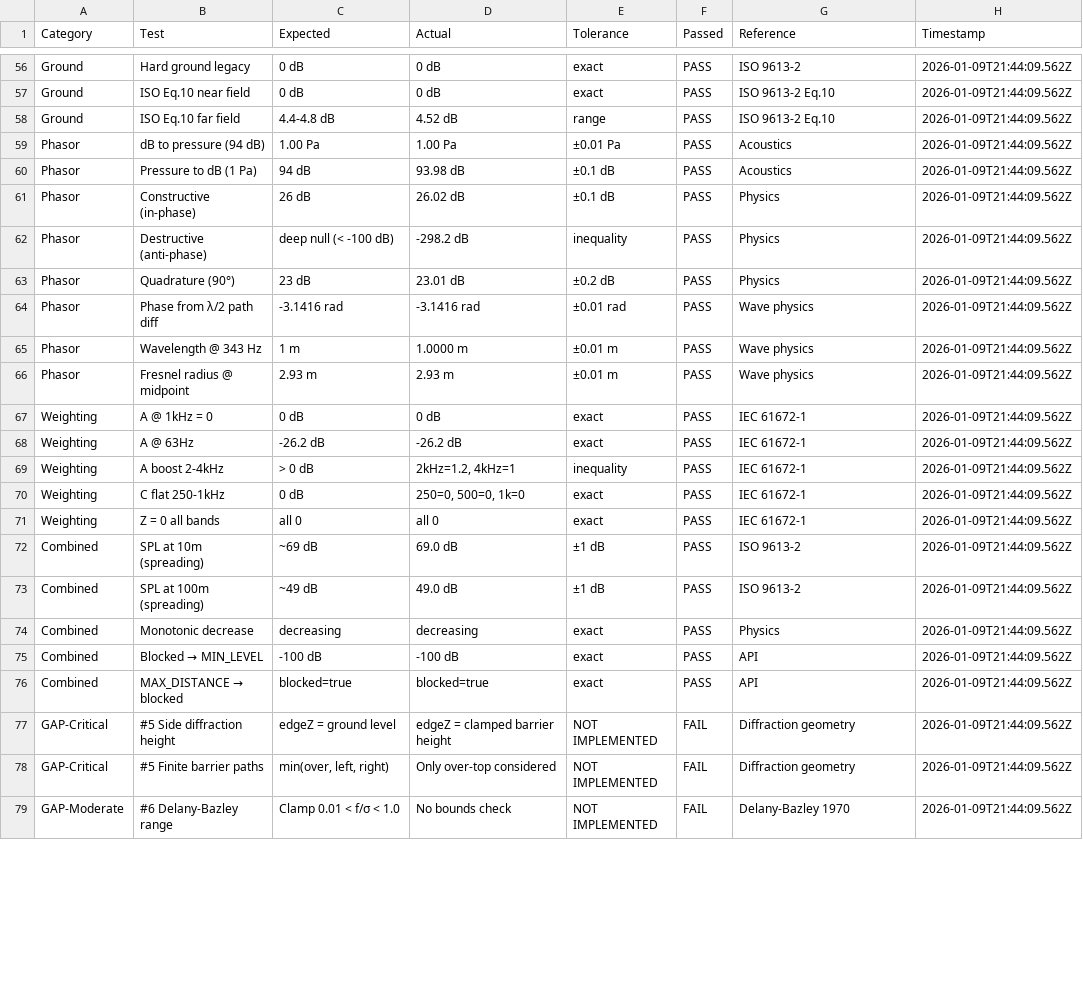
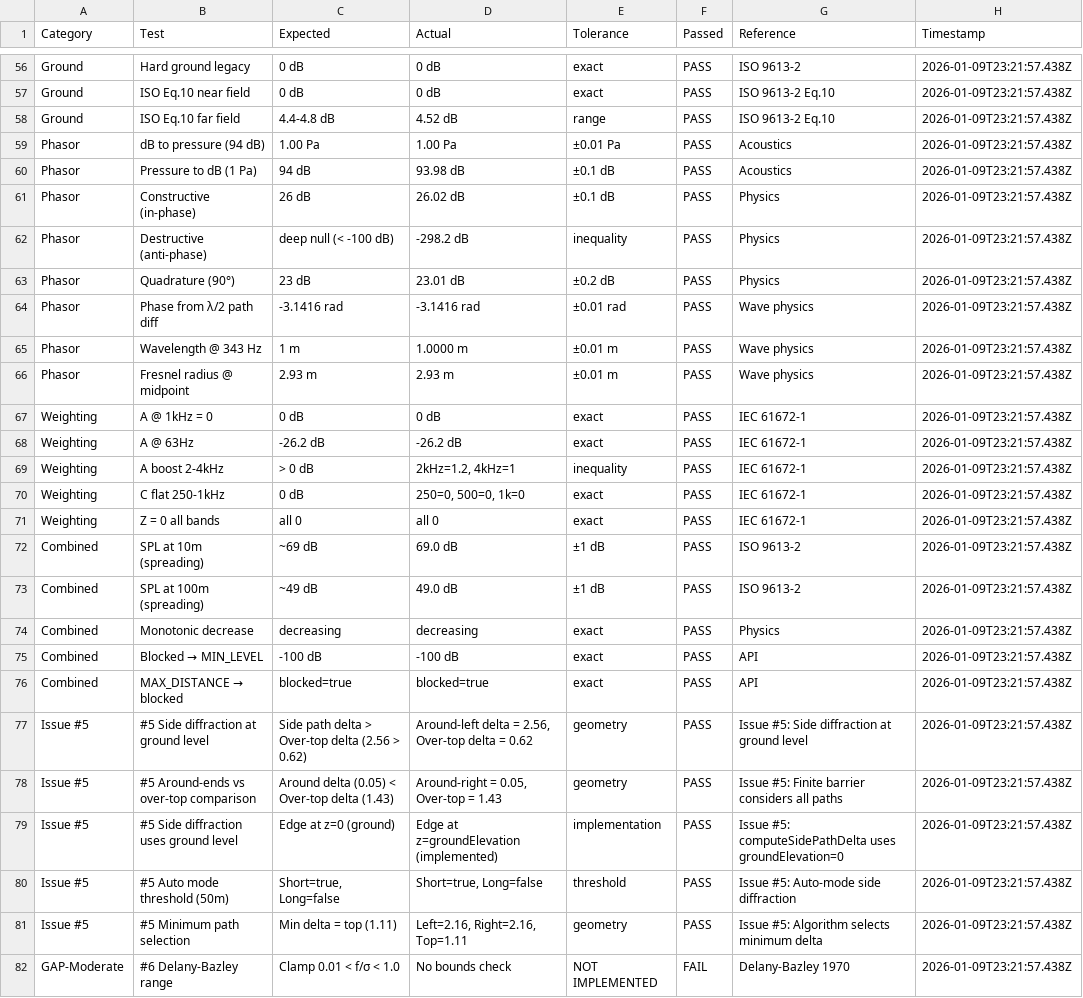
Before and after one commit to KanuToCL/GeoNoise, a CSV file: docs/physics-validation-results.csv, drawn as a sheet; only a part is shown, gaps mark what is left out; removed rows and columns are numbered as before the commit, all else as after; the diff covers the shown part only; the diff names each change by its address in the sheet, - before the commit and + after, or states it on an @@ line.

Commit message:
fix(engine): Issue #5 - Side diffraction at ground level
Implemented correct horizontal (around-the-end) diffraction geometry:

- Updated computeSidePathDelta() to use groundElevation parameter
  instead of clamped barrier height (edgeZ = 0 for ground level)
- Updated all calls to pass groundElevation=0 for horizontal diffraction
- Added comprehensive documentation explaining the physics:
  Sound diffracts AROUND barrier ends at ground level, not over at
  barrier height, resulting in longer paths when going around ends

Test results:
- 190/190 tests pass
- 88/96 physics validation tests pass (8 known gaps)
- 5 new Issue #5 tests verify:
  - Side diffraction uses ground level (z=0)
  - Over-top vs around-ends comparison selects minimum delta
  - Auto-mode threshold (50m) for short barriers
  - Minimum path selection among all diffraction paths

Updated physics_audit.md: 11 resolved, 9 pending

```diff
--- a/docs/physics-validation-results.csv
+++ b/docs/physics-validation-results.csv
-H56:H76 (Timestamp): 2026-01-09T21:44:09.562Z
+H56:H76 (Timestamp): 2026-01-09T23:21:57.438Z
-row 77: GAP-Critical | #5 Side diffraction height | edgeZ = ground level | edgeZ = clamped barrier height | NOT IMPLEMENTED | FAIL | Diffraction geometry | 2026-01-09T21:44:09.562Z
-row 78: GAP-Critical | #5 Finite barrier paths | min(over, left, right) | Only over-top considered | NOT IMPLEMENTED | FAIL | Diffraction geometry | 2026-01-09T21:44:09.562Z
+row 77: Issue #5 | #5 Side diffraction at ground level | Side path delta > Over-top delta (2.56 > 0.62) | Around-left delta = 2.56, Over-top delta = 0.62 | geometry | PASS | Issue #5: Side diffraction at ground level | 2026-01-09T23:21:57.438Z
+row 78: Issue #5 | #5 Around-ends vs over-top comparison | Around delta (0.05) < Over-top delta (1.43) | Around-right = 0.05, Over-top = 1.43 | geometry | PASS | Issue #5: Finite barrier considers all paths | 2026-01-09T23:21:57.438Z
+row 79: Issue #5 | #5 Side diffraction uses ground level | Edge at z=0 (ground) | Edge at z=groundElevation (implemented) | implementation | PASS | Issue #5: computeSidePathDelta uses groundElevation=0 | 2026-01-09T23:21:57.438Z
+row 80: Issue #5 | #5 Auto mode threshold (50m) | Short=true, Long=false | Short=true, Long=false | threshold | PASS | Issue #5: Auto-mode side diffraction | 2026-01-09T23:21:57.438Z
+row 81: Issue #5 | #5 Minimum path selection | Min delta = top (1.11) | Left=2.16, Right=2.16, Top=1.11 | geometry | PASS | Issue #5: Algorithm selects minimum delta | 2026-01-09T23:21:57.438Z
-H82 (Timestamp): 2026-01-09T21:44:09.562Z
+H82 (Timestamp): 2026-01-09T23:21:57.438Z
```
Also changed, not shown: 69 edited cells elsewhere in this file, 3 other files.
